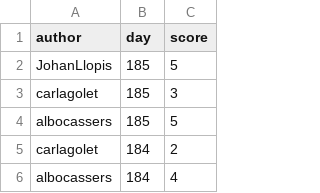
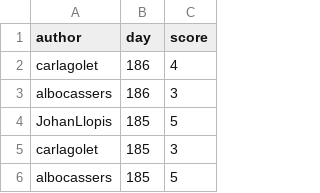
Before and after one commit to aleixalcacer/wordleCAT, a CSV file: results.csv, drawn as a sheet; only a part is shown; the shorter side is filled out with more unchanged rows; the diff names each change by its address in the sheet, - before the commit and + after, or states it on an @@ line.

Commit message:
Automated report

```diff
--- a/results.csv
+++ b/results.csv
+row 2: carlagolet | 186 | 4
+row 3: albocassers | 186 | 3
```
